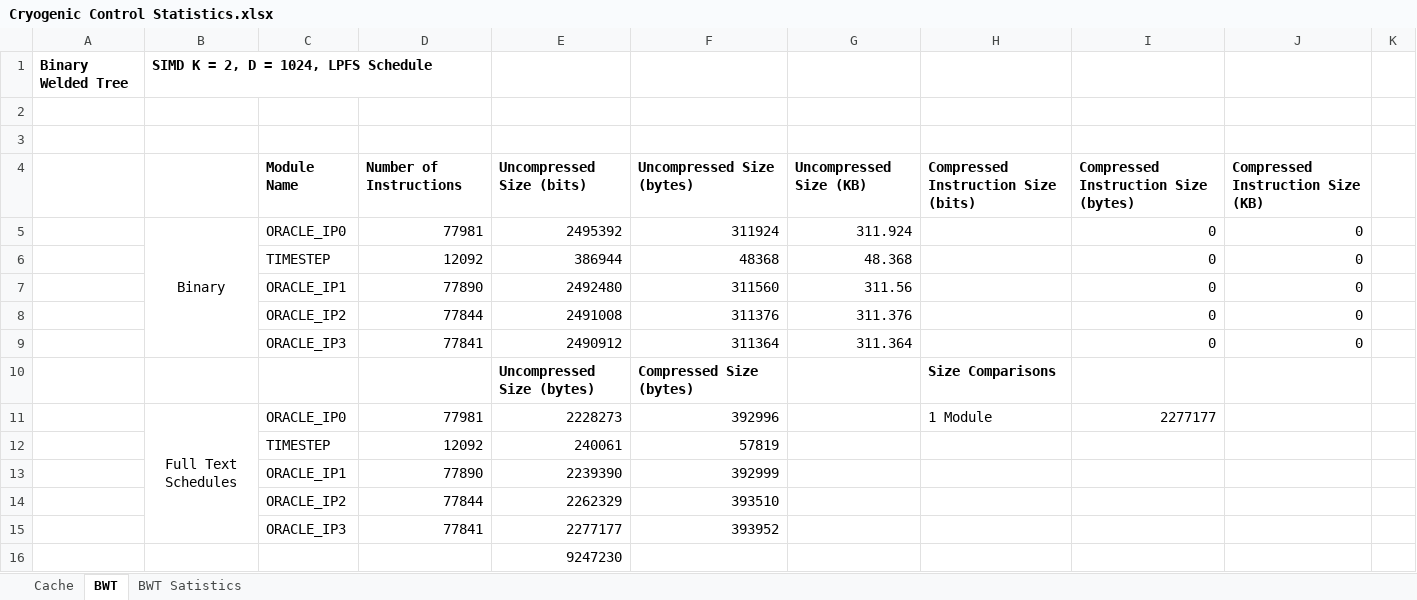
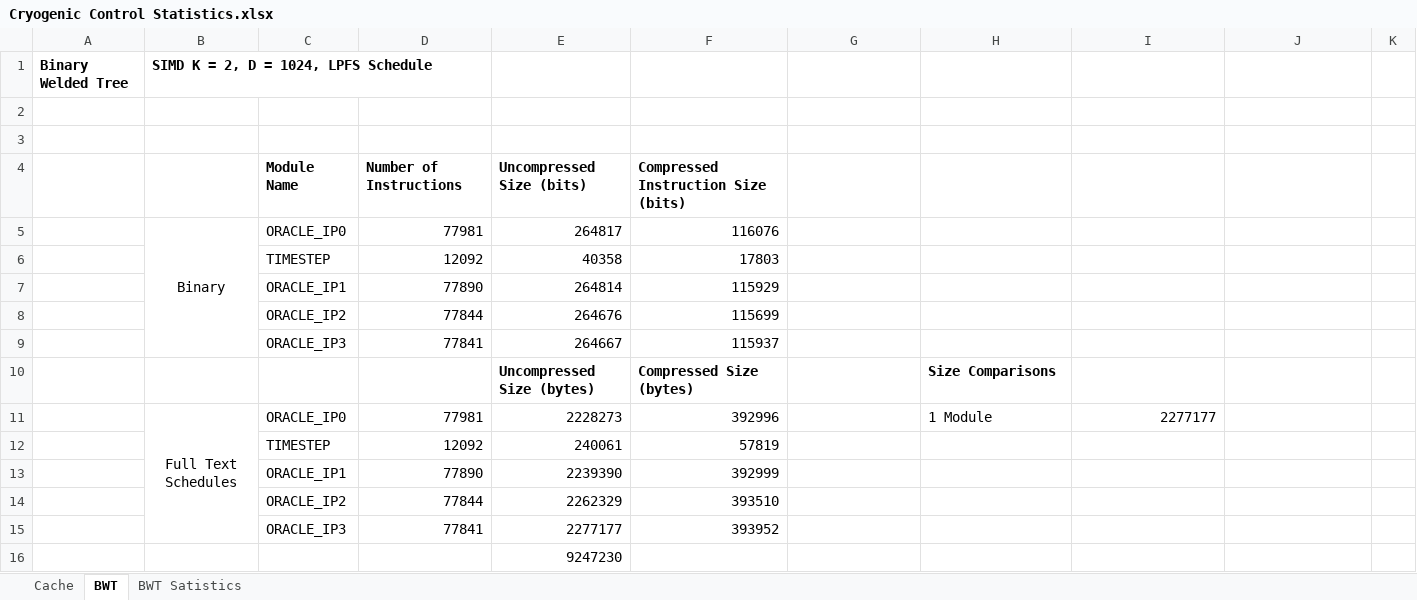
Before and after one commit to ah744/CryoControl, an Excel workbook: Cryogenic Control Statistics.xlsx, sheet BWT, drawn as a sheet; only a part is shown; values as stored, in another font and other column widths than the file's, no borders; charts and pictures not drawn; removed rows and columns are numbered as before the commit, all else as after; the diff names each change by its address in the sheet, - before the commit and + after, or states it on an @@ line.

Commit message:
QASM to binary linker complete v1

```diff
--- a/Cryogenic Control Statistics.xlsx (sheet BWT)
+++ b/Cryogenic Control Statistics.xlsx (sheet BWT)
-row 4:  |  | Module Name | Number of Instructions | Uncompressed Size (bits) | Uncompressed Size (bytes) | Uncompressed Size (KB) | Compressed Instruction Size (bits) | Compressed Instruction Size (bytes) | Compressed Instruction Size (KB)
-row 5:  | Binary | ORACLE_IP0 | 77981 | 2495392 | 311924 | 311.924 |  | 0 | 0
-row 6:  |  | TIMESTEP | 12092 | 386944 | 48368 | 48.368 |  | 0 | 0
-row 7:  |  | ORACLE_IP1 | 77890 | 2492480 | 311560 | 311.56 |  | 0 | 0
-row 8:  |  | ORACLE_IP2 | 77844 | 2491008 | 311376 | 311.376 |  | 0 | 0
-row 9:  |  | ORACLE_IP3 | 77841 | 2490912 | 311364 | 311.364 |  | 0 | 0
+row 4:  |  | Module Name | Number of Instructions | Uncompressed Size (bits) | Compressed Instruction Size (bits)
+row 5:  | Binary | ORACLE_IP0 | 77981 | 264817 | 116076
+row 6:  |  | TIMESTEP | 12092 | 40358 | 17803
+row 7:  |  | ORACLE_IP1 | 77890 | 264814 | 115929
+row 8:  |  | ORACLE_IP2 | 77844 | 264676 | 115699
+row 9:  |  | ORACLE_IP3 | 77841 | 264667 | 115937
```
Also changed, not shown: charts or pictures, 21 other files.
